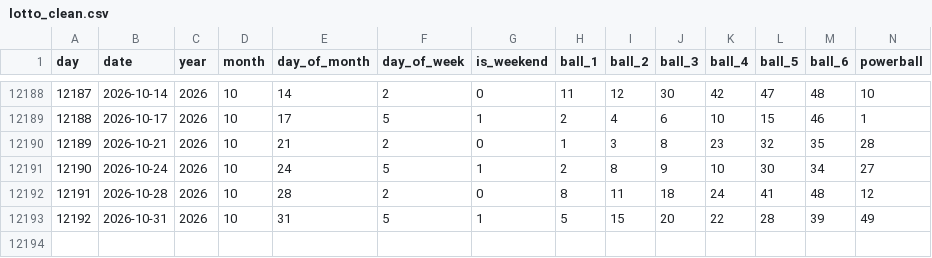
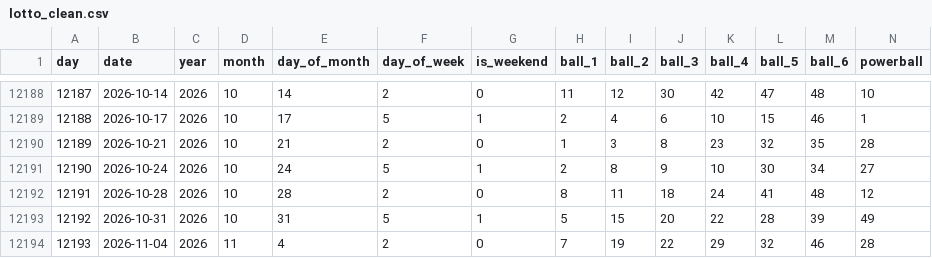
Before and after one commit to ENM032/ArchStractor, a CSV file: data/cleaned/lotto_clean.csv, drawn as a sheet; only a part is shown, gaps mark what is left out; rows hold the shown columns only; the diff names each change by its address in the sheet, - before the commit and + after, or states it on an @@ line.

```diff
--- a/data/cleaned/lotto_clean.csv
+++ b/data/cleaned/lotto_clean.csv
+row 12194: 12193 | 2026-11-04 | 2026 | 11 | 4 | 2 | 0 | 7 | 19 | 22 | 29 | 32 | 46 | 28
```
Also changed, not shown: 9 other files.
